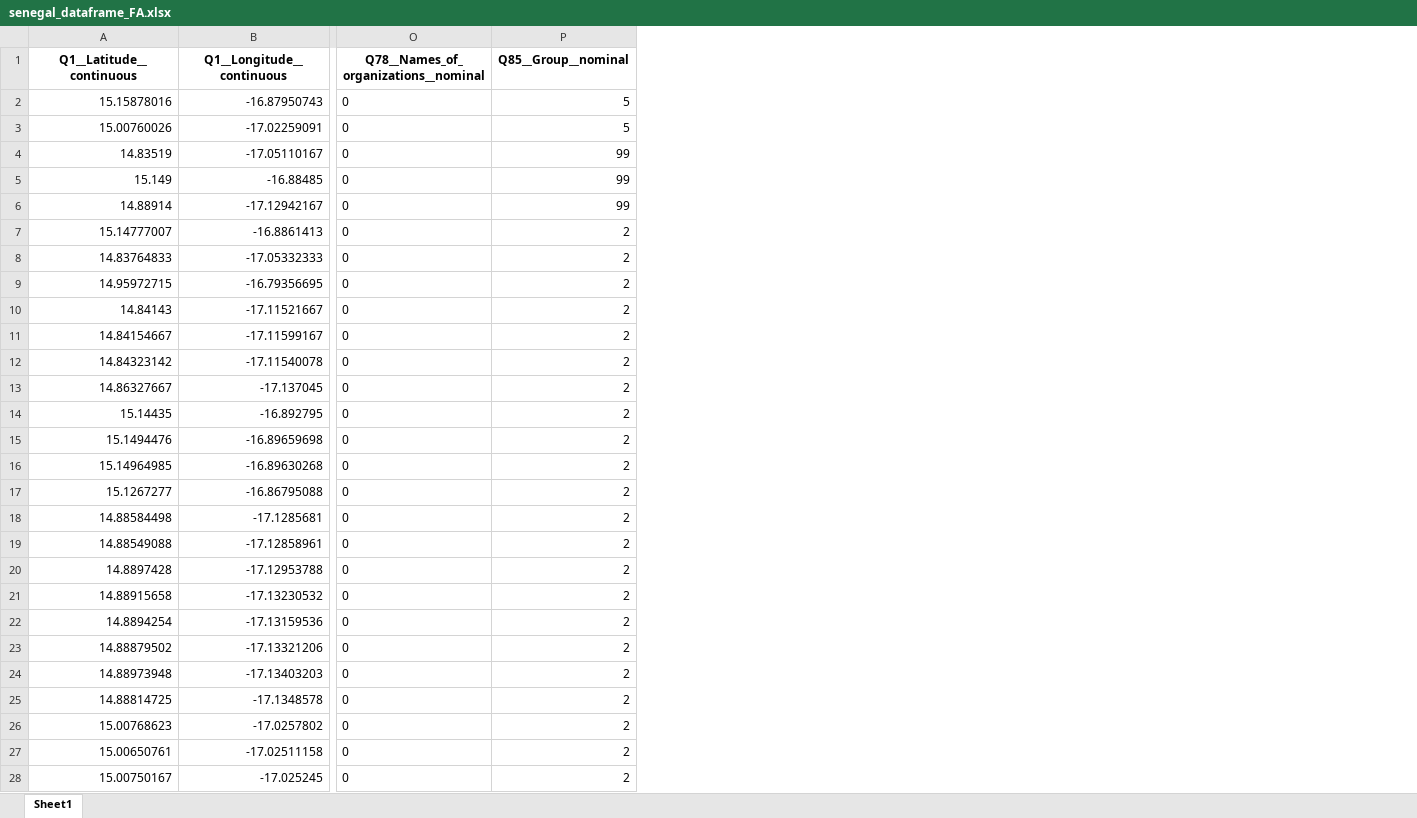
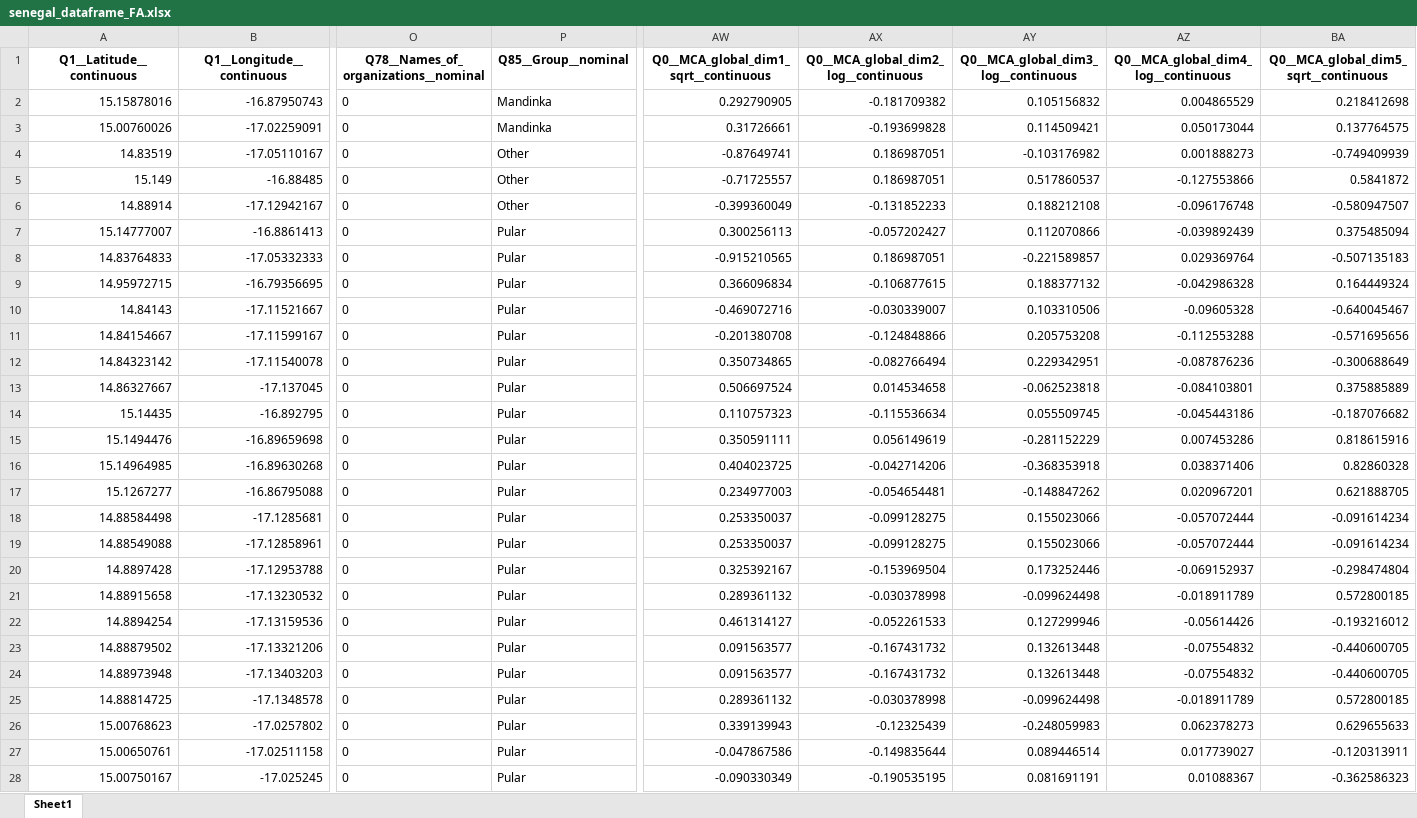
Before and after one commit to thenarrowgate/smallholder-productivity-analysis, an Excel workbook: senegal_dataframe_FA.xlsx, sheet Sheet1, drawn as a sheet; only a part is shown, gaps mark what is left out; values as stored, in another font and other column widths than the file's, no borders; the diff covers the shown part only; the diff names each change by its address in the sheet, - before the commit and + after, or states it on an @@ line.

Commit message:
added nominals via MCA and taking first 5 dimensions

```diff
--- a/senegal_dataframe_FA.xlsx (sheet Sheet1)
+++ b/senegal_dataframe_FA.xlsx (sheet Sheet1)
+column AW, rows 1-28: Q0__MCA_global_dim1_sqrt__continuous | 0.292790905 | 0.31726661 | -0.87649741 | -0.71725557 | -0.399360049 | 0.300256113 | -0.915210565 | 0.366096834 | -0.469072716 | -0.201380708 | 0.350734865 | 0.506697524 | 0.110757323 | 0.350591111 | 0.404023725 | 0.234977003 | 0.253350037 | 0.253350037 | 0.325392167 | 0.289361132 | 0.461314127 | 0.091563577 | 0.091563577 | 0.289361132 | 0.339139943 | -0.047867586 | -0.090330349
+column AX, rows 1-28: Q0__MCA_global_dim2_log__continuous | -0.181709382 | -0.193699828 | 0.186987051 | 0.186987051 | -0.131852233 | -0.057202427 | 0.186987051 | -0.106877615 | -0.030339007 | -0.124848866 | -0.082766494 | 0.014534658 | -0.115536634 | 0.056149619 | -0.042714206 | -0.054654481 | -0.099128275 | -0.099128275 | -0.153969504 | -0.030378998 | -0.052261533 | -0.167431732 | -0.167431732 | -0.030378998 | -0.12325439 | -0.149835644 | -0.190535195
+column AY, rows 1-28: Q0__MCA_global_dim3_log__continuous | 0.105156832 | 0.114509421 | -0.103176982 | 0.517860537 | 0.188212108 | 0.112070866 | -0.221589857 | 0.188377132 | 0.103310506 | 0.205753208 | 0.229342951 | -0.062523818 | 0.055509745 | -0.281152229 | -0.368353918 | -0.148847262 | 0.155023066 | 0.155023066 | 0.173252446 | -0.099624498 | 0.127299946 | 0.132613448 | 0.132613448 | -0.099624498 | -0.248059983 | 0.089446514 | 0.081691191
+column AZ, rows 1-28: Q0__MCA_global_dim4_log__continuous | 0.004865529 | 0.050173044 | 0.001888273 | -0.127553866 | -0.096176748 | -0.039892439 | 0.029369764 | -0.042986328 | -0.09605328 | -0.112553288 | -0.087876236 | -0.084103801 | -0.045443186 | 0.007453286 | 0.038371406 | 0.020967201 | -0.057072444 | -0.057072444 | -0.069152937 | -0.018911789 | -0.05614426 | -0.07554832 | -0.07554832 | -0.018911789 | 0.062378273 | 0.017739027 | 0.01088367
+column BA, rows 1-28: Q0__MCA_global_dim5_sqrt__continuous | 0.218412698 | 0.137764575 | -0.749409939 | 0.5841872 | -0.580947507 | 0.375485094 | -0.507135183 | 0.164449324 | -0.640045467 | -0.571695656 | -0.300688649 | 0.375885889 | -0.187076682 | 0.818615916 | 0.82860328 | 0.621888705 | -0.091614234 | -0.091614234 | -0.298474804 | 0.572800185 | -0.193216012 | -0.440600705 | -0.440600705 | 0.572800185 | 0.629655633 | -0.120313911 | -0.362586323
-P2:P3 (Q85__Group__nominal): 5
+P2:P3 (Q85__Group__nominal): Mandinka
-P4:P6 (Q85__Group__nominal): 99
+P4:P6 (Q85__Group__nominal): Other
-P7:P28 (Q85__Group__nominal): 2
+P7:P28 (Q85__Group__nominal): Pular
```
Also changed, not shown: 306 edited cells elsewhere in this sheet, nepal_dataframe_FA.xlsx, 1 other file.
